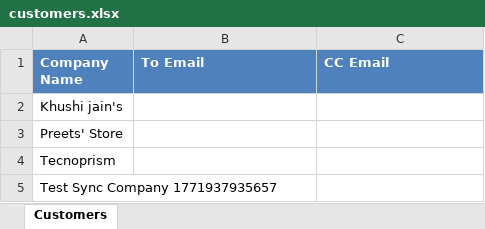
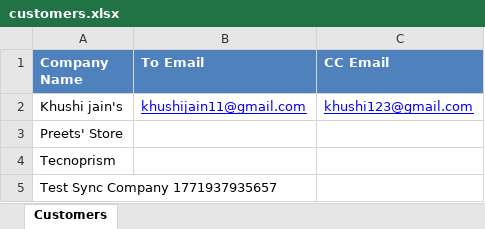
Before and after one commit to nihalsolanki654/AR_BOT_BACKEND, an Excel workbook: output/customers.xlsx, sheet Customers, drawn as a sheet; values as stored, in another font and other column widths than the file's, no borders; the diff names each change by its address in the sheet, - before the commit and + after, or states it on an @@ line.

Commit message:
emails

```diff
--- a/output/customers.xlsx (sheet Customers)
+++ b/output/customers.xlsx (sheet Customers)
-B2 (To Email): (empty)
+B2 (To Email): khushijain11@gmail.com
-C2 (CC Email): (empty)
+C2 (CC Email): khushi123@gmail.com
```
Also changed, not shown: 2 other files.
